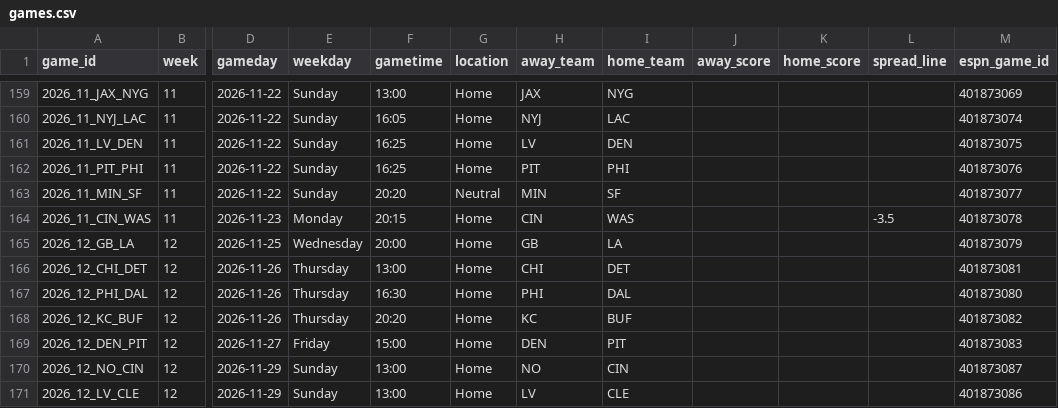
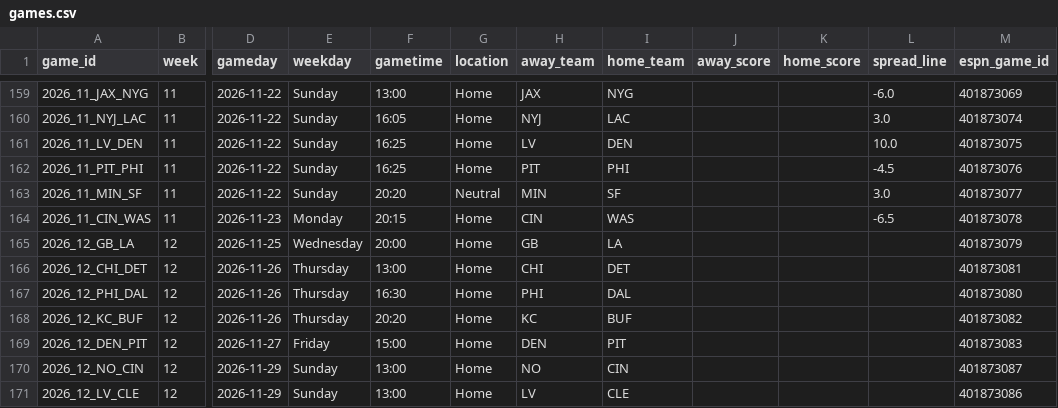
Before and after one commit to jasondchew/nfl-derby-26-27, a CSV file: data/games.csv, drawn as a sheet; only a part is shown, gaps mark what is left out; the diff covers the shown part only; the diff names each change by its address in the sheet, - before the commit and + after, or states it on an @@ line.

```diff
--- a/data/games.csv
+++ b/data/games.csv
-L159 (spread_line): (empty)
+L159 (spread_line): -6.0
-L160 (spread_line): (empty)
+L160 (spread_line): 3.0
-L161 (spread_line): (empty)
+L161 (spread_line): 10.0
-L162 (spread_line): (empty)
+L162 (spread_line): -4.5
-L163 (spread_line): (empty)
+L163 (spread_line): 3.0
-L164 (spread_line): -3.5
+L164 (spread_line): -6.5
```
Also changed, not shown: 32 edited cells elsewhere in this file, 1 other file.
